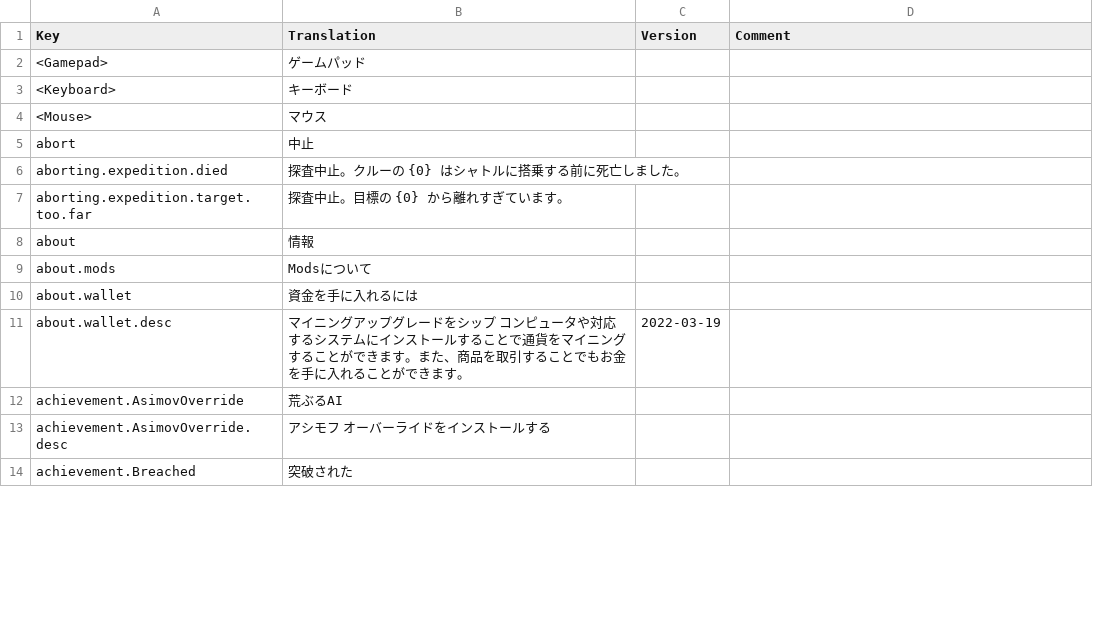
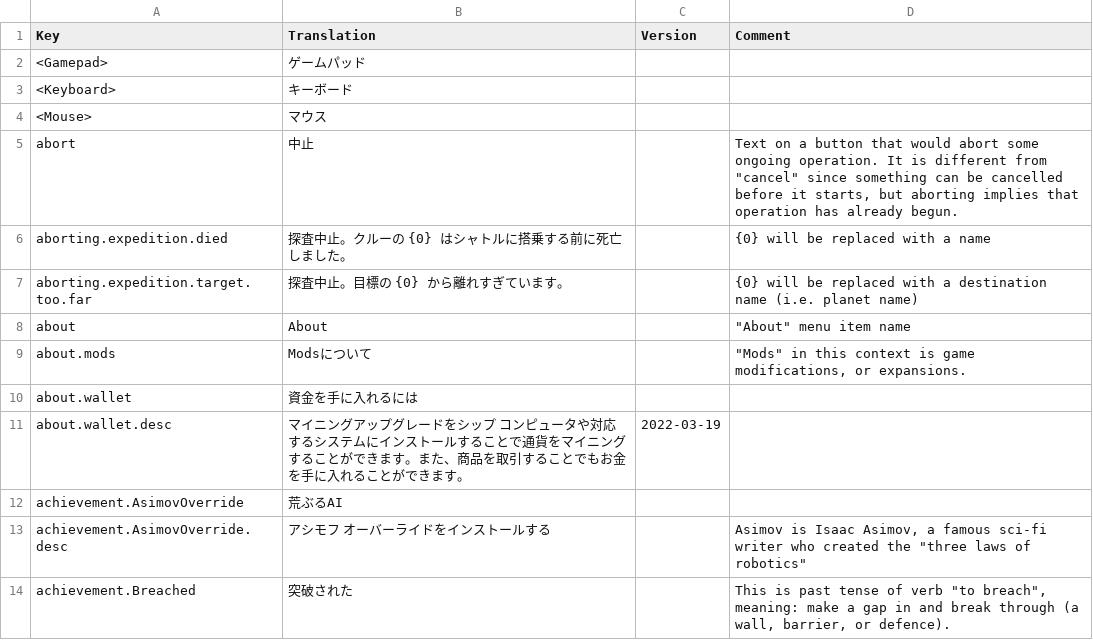
Before and after one commit to kodolinija/stardeus-translations, a CSV file: Translations/Japanese.csv, drawn as a sheet; only a part is shown; the diff covers the shown part only.

Commit message:
Update Japanese.csv
Delete double key
reverted comment to original
Update outdated information
Matched rows and keys in English.csv and Japanese.csv

```diff
--- a/Translations/Japanese.csv
+++ b/Translations/Japanese.csv
@@ -4,7 +4,7 @@ Key,Translation,Version,Comment
 <Mouse>,マウス,,
-abort,中止,,
-aborting.expedition.died,探査中止。クルーの {0} はシャトルに搭乗する前に死亡しました。,,
-aborting.expedition.target.too.far,探査中止。目標の {0} から離れすぎています。,,
-about,情報,,
-about.mods,Modsについて,,
+abort,中止,,"Text on a button that would abort some ongoing operation. It is different from ""cancel"" since something can be cancelled before it starts, but aborting implies that operation has already begun."
+aborting.expedition.died,探査中止。クルーの {0} はシャトルに搭乗する前に死亡しました。,,{0} will be replaced with a name
+aborting.expedition.target.too.far,探査中止。目標の {0} から離れすぎています。,,{0} will be replaced with a destination name (i.e. planet name)
+about,About,,"""About"" menu item name"
+about.mods,Modsについて,,"""Mods"" in this context is game modifications, or expansions. "
 about.wallet,資金を手に入れるには,,
@@ -12,3 +12,3 @@ about.wallet.desc,マイニングアップグレードをシップ コンピュ
 achievement.AsimovOverride,荒ぶるAI,,
-achievement.AsimovOverride.desc,アシモフ オーバーライドをインストールする,,
-achievement.Breached,突破された,,
+achievement.AsimovOverride.desc,アシモフ オーバーライドをインストールする,,"Asimov is Isaac Asimov, a famous sci-fi writer who created the ""three laws of robotics"""
+achievement.Breached,突破された,,"This is past tense of verb ""to breach"", meaning: make a gap in and break through (a wall, barrier, or defence)."
```
Also changed, not shown: 8 added rows, 1 removed row, 2 moved rows and 69 edited cells elsewhere in this file.
